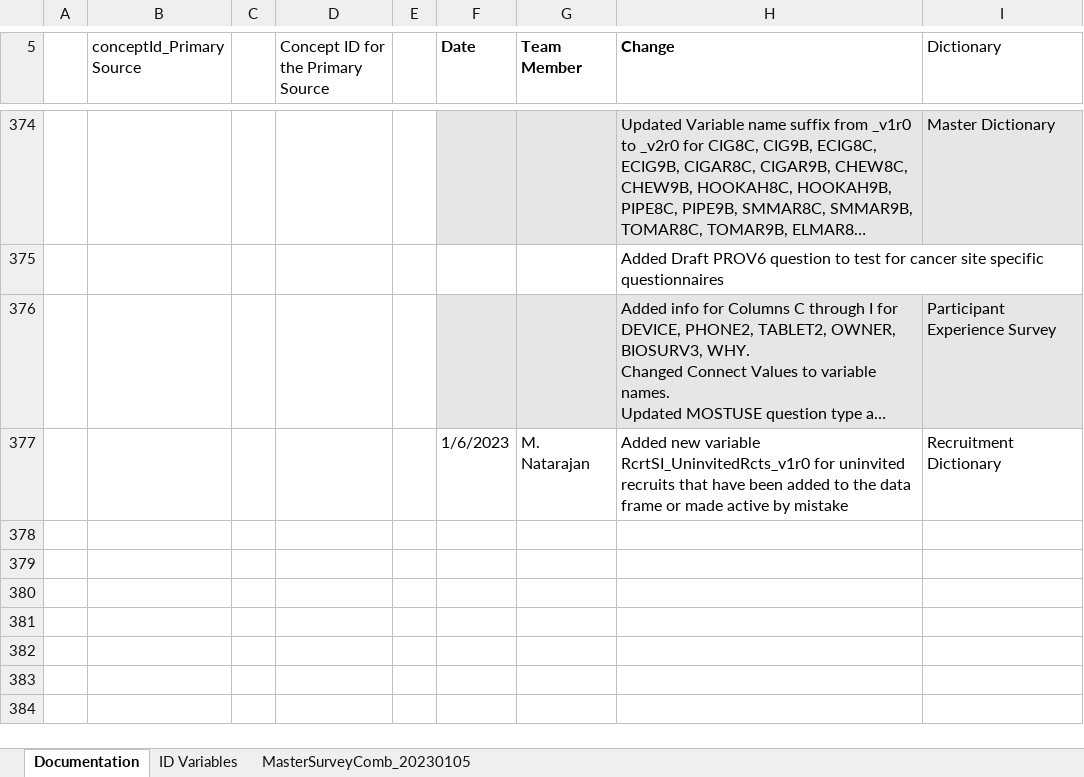
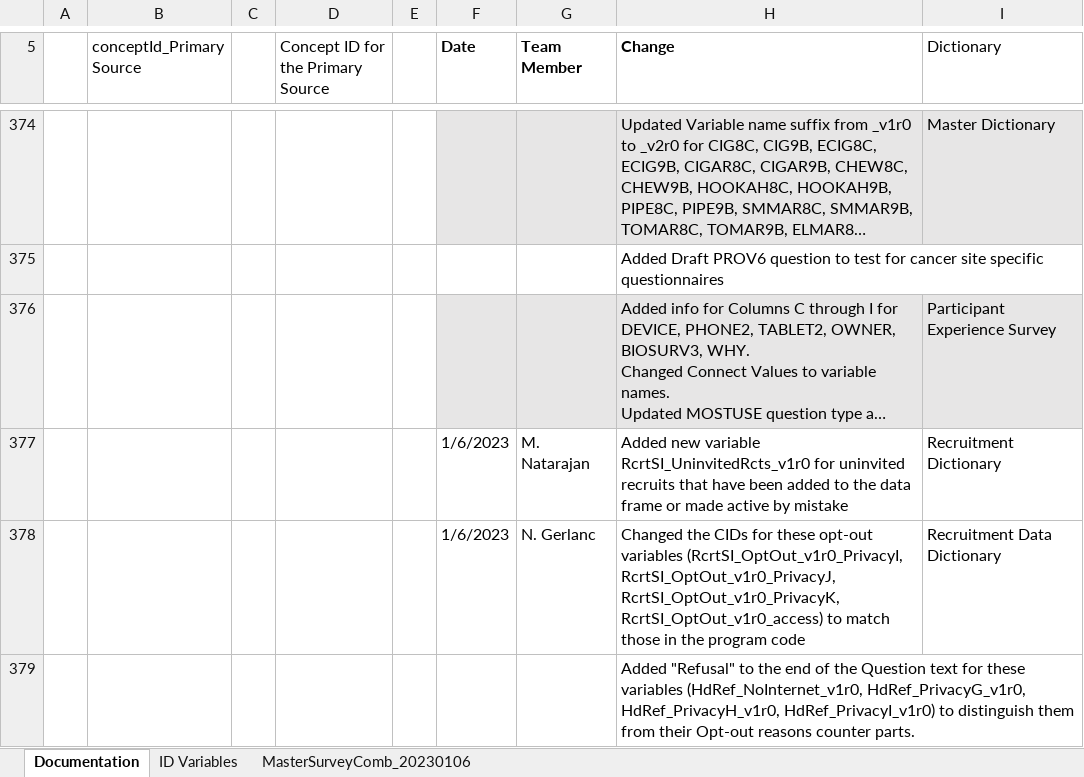
Before and after one commit to Analyticsphere/ConnectMasterAndSurveyCombinedDataDictionary, an Excel workbook: MasterSurveyComb_20220317.xlsx, sheet Documentation, drawn as a sheet; only a part is shown, gaps mark what is left out; long unchanged cells end in …; values as stored, in another font and other column widths than the file's, no borders; the diff names each change by its address in the sheet, - before the commit and + after, or states it on an @@ line.

Commit message:
Updated Opt-out and Refusal reasons variables

```diff
--- a/MasterSurveyComb_20220317.xlsx (sheet Documentation)
+++ b/MasterSurveyComb_20220317.xlsx (sheet Documentation)
-sheet tab: MasterSurveyComb_20230105
+sheet tab: MasterSurveyComb_20230106
+row 378:  |  |  |  |  | 1/6/2023 | N. Gerlanc | Changed the CIDs for these opt-out variables (RcrtSI_OptOut_v1r0_PrivacyI, RcrtSI_OptOut_v1r0_PrivacyJ, RcrtSI_OptOut_v1r0_PrivacyK, RcrtSI_OptOut_v1r0_access) to match those in the program code | Recruitment Data Dictionary
+row 379:  |  |  |  |  |  |  | Added "Refusal" to the end of the Question text for these variables (HdRef_NoInternet_v1r0, HdRef_PrivacyG_v1r0, HdRef_PrivacyH_v1r0, HdRef_PrivacyI_v1r0) to distinguish them from their Opt-out reasons counter parts.
```
Also changed, not shown: sheet MasterSurveyComb_20230106.
